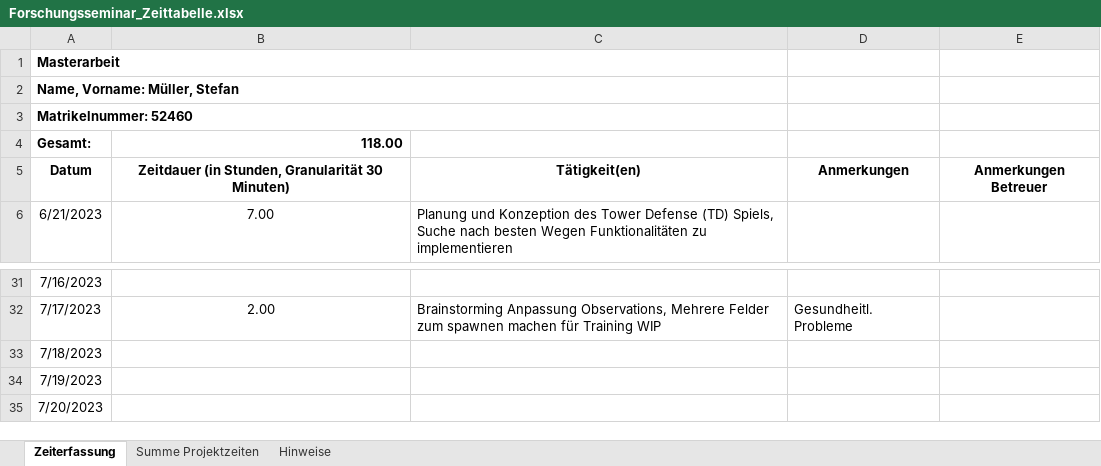
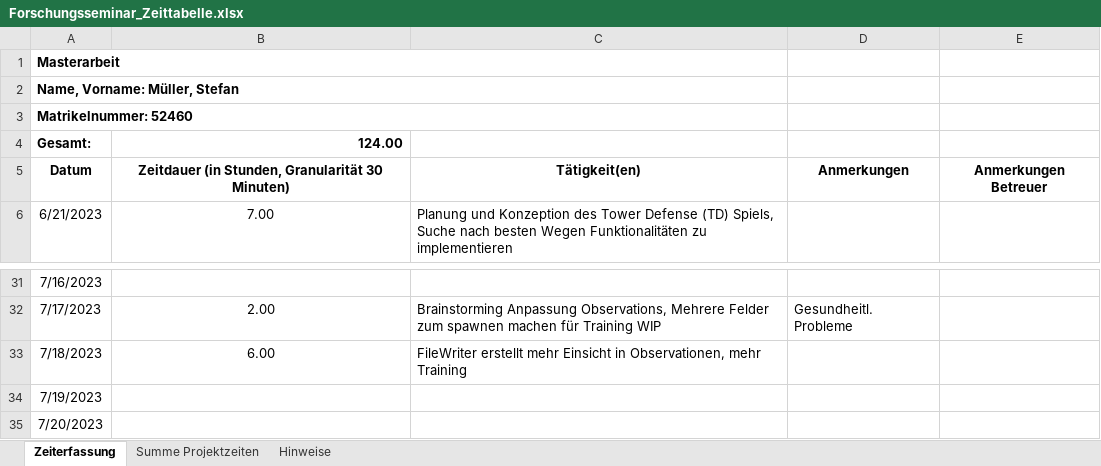
Before and after one commit to Steff2/Master-Thesis-TD-AI, an Excel workbook: Forschungsseminar_Zeittabelle.xlsx, sheet Zeiterfassung, drawn as a sheet; only a part is shown, gaps mark what is left out; values as stored, in another font and other column widths than the file's, no borders; the diff names each change by its address in the sheet, - before the commit and + after, or states it on an @@ line.

Commit message:
Zeitplan Update (for real for today)

```diff
--- a/Forschungsseminar_Zeittabelle.xlsx (sheet Zeiterfassung)
+++ b/Forschungsseminar_Zeittabelle.xlsx (sheet Zeiterfassung)
-B4: 118.00
+B4: 124.00
-B33: (empty)
+B33: 6.00
-C33: (empty)
+C33: FileWriter erstellt mehr Einsicht in Observationen, mehr Training
```
Also changed, not shown: sheet Summe Projektzeiten.
